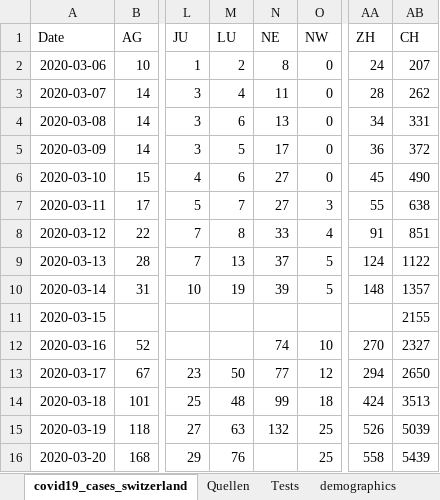
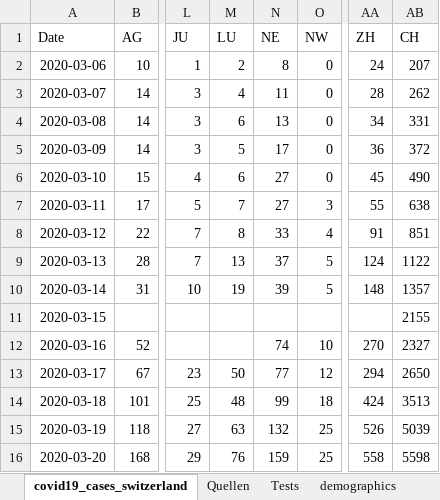
Before and after one commit to stat1x/covid19-cases-switzerland, an Excel workbook: covid19_cases_switzerland.xlsx, sheet covid19_cases_switzerland, drawn as a sheet; only a part is shown, gaps mark what is left out; values as stored, in another font and other column widths than the file's, no borders; the diff names each change by its address in the sheet, - before the commit and + after, or states it on an @@ line.

```diff
--- a/covid19_cases_switzerland.xlsx (sheet covid19_cases_switzerland)
+++ b/covid19_cases_switzerland.xlsx (sheet covid19_cases_switzerland)
-N16 (NE): (empty)
+N16 (NE): 159
-AB16 (CH): 5439
+AB16 (CH): 5598
```
Also changed, not shown: 1 other file.
